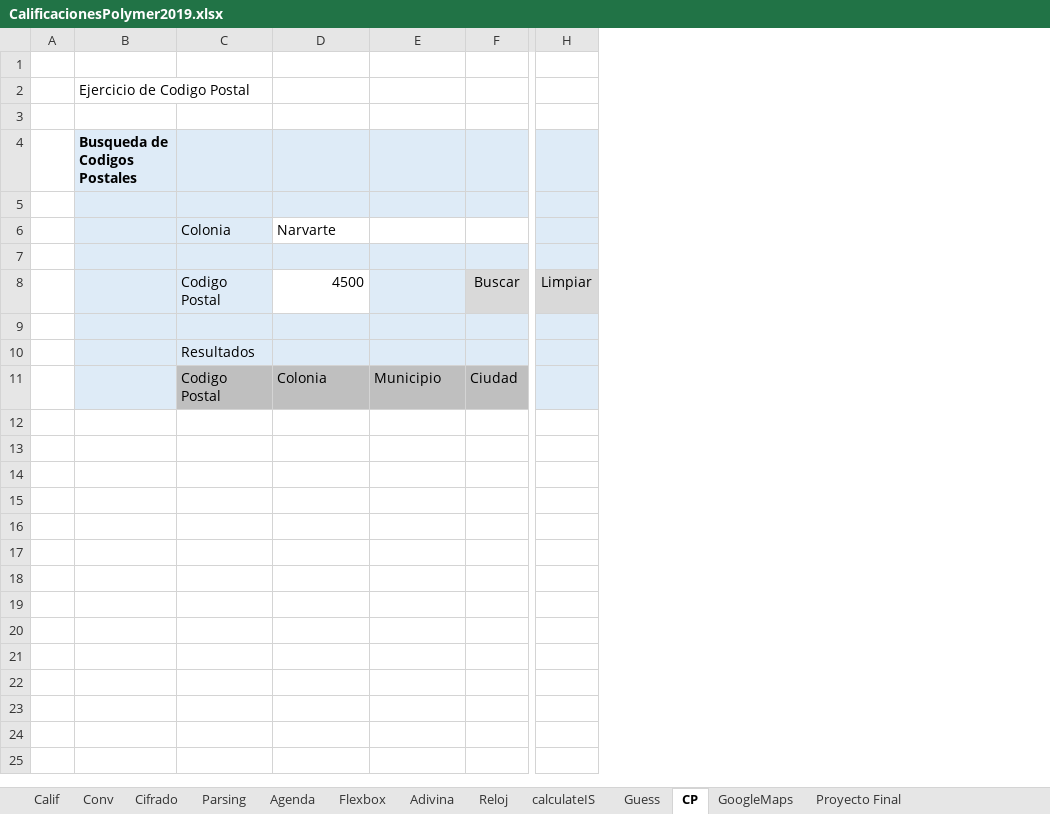
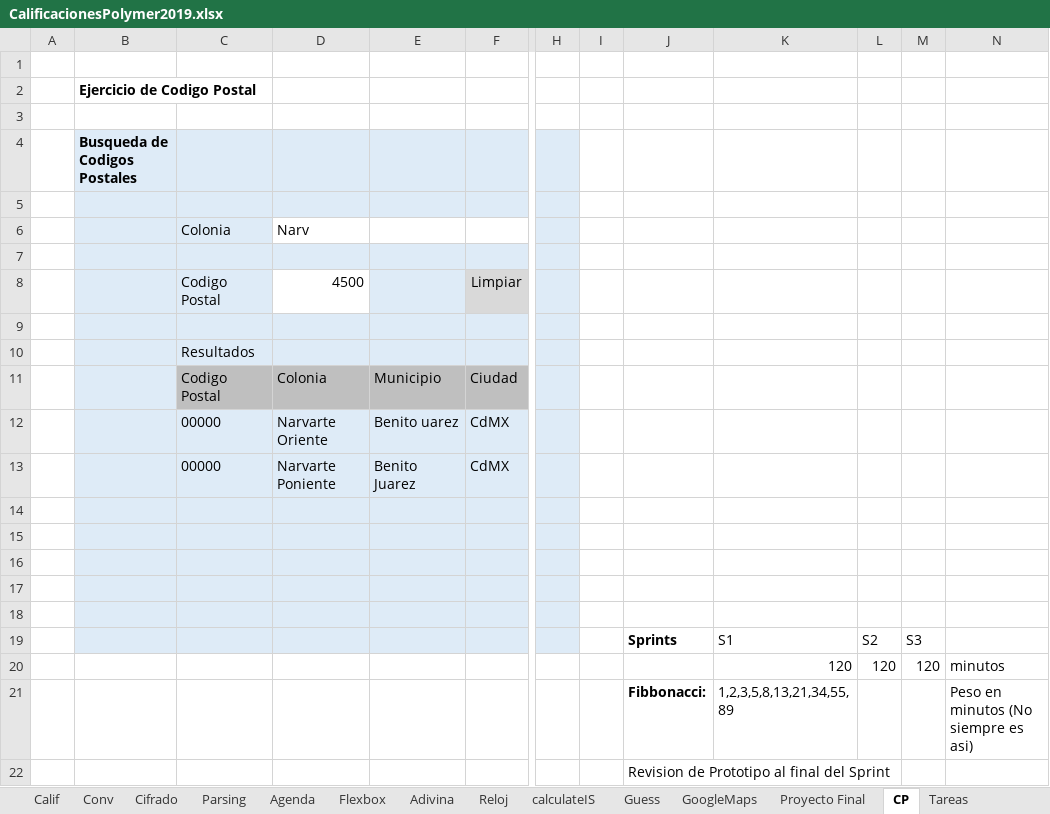
Before and after one commit to jiturbide/CPolymerStk2019, an Excel workbook: Proyecto/CalificacionesPolymer2019.xlsx, sheet CP, drawn as a sheet; only a part is shown, gaps mark what is left out; values as stored, in another font and other column widths than the file's, no borders; charts and pictures not drawn; removed rows and columns are numbered as before the commit, all else as after; rows hold the shown columns only; the diff names each change by its address in the sheet, - before the commit and + after, or states it on an @@ line.

```diff
--- a/Proyecto/CalificacionesPolymer2019.xlsx (sheet CP)
+++ b/Proyecto/CalificacionesPolymer2019.xlsx (sheet CP)
+sheet tab: Tareas
@@ sheet tab order changed: Calif | Conv | Cifrado | Parsing | Agenda | Flexbox | Adivina | Reloj | calculateIS | Guess | GoogleMaps | Proyecto Final | CP | Tareas @@
-column H, row 8: Limpiar
+column H, empty
+column I, empty
+column J, empty
+column K, empty
+column L, empty
+column M, empty
+column N, empty
-B2 bold: off
+B2 bold: on
-D6: Narvarte
+D6: Narv
-F8: Buscar
+F8: Limpiar
+row 12:  |  | 00000 | Narvarte Oriente | Benito uarez | CdMX
+row 13:  |  | 00000 | Narvarte Poniente | Benito Juarez | CdMX
+row 14: (empty)
+row 15: (empty)
+row 16: (empty)
+row 17: (empty)
+row 18: (empty)
+row 19:  |  |  |  |  |  |  |  | Sprints | S1 | S2 | S3
+row 20:  |  |  |  |  |  |  |  |  | 120 | 120 | 120 | minutos
+row 21:  |  |  |  |  |  |  |  | Fibbonacci: | 1,2,3,5,8,13,21,34,55, 89 |  |  | Peso en minutos (No siempre es asi)
+row 22:  |  |  |  |  |  |  |  | Revision de Prototipo al final del Sprint
```
Also changed, not shown: other sheet tabs, charts or pictures, 2 other files.
